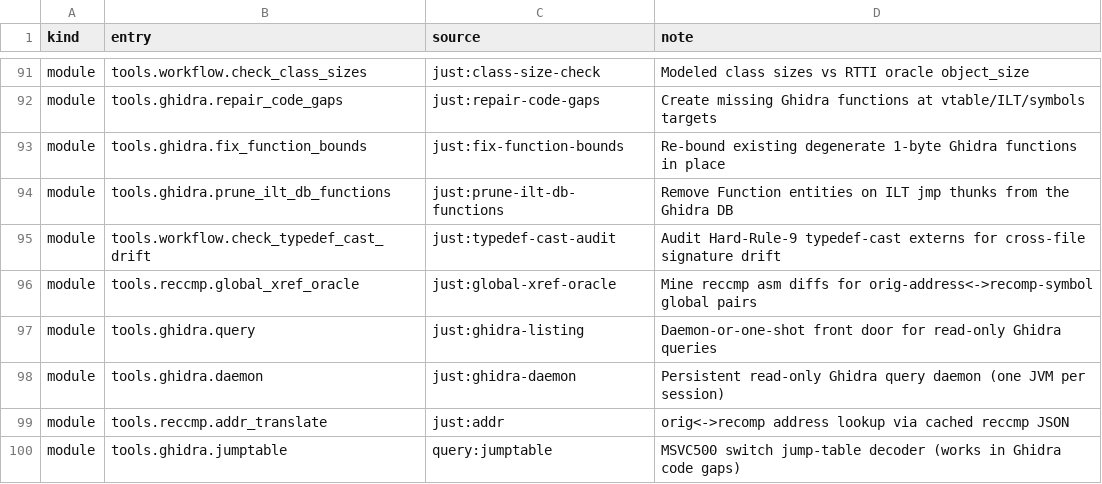
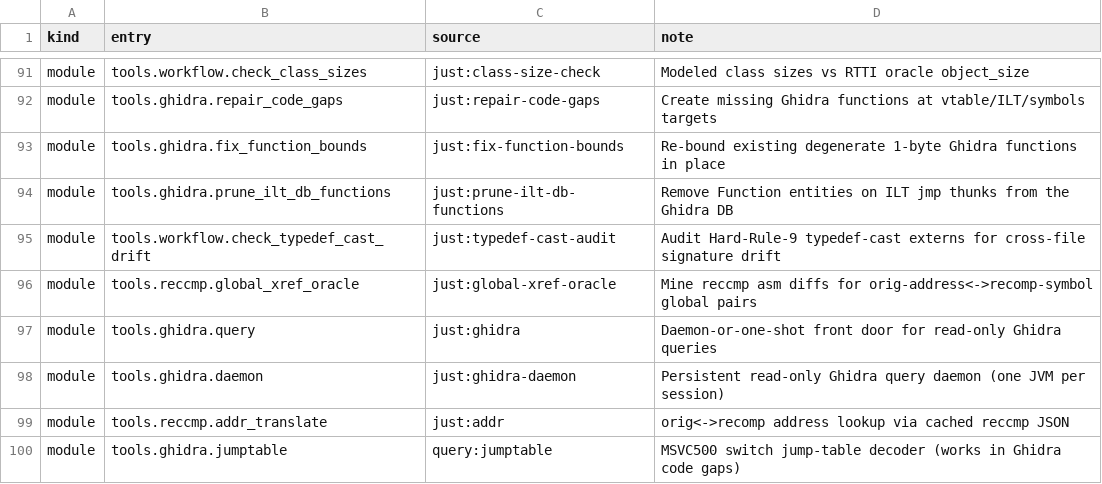
Before and after one commit to agluszak/imperialism-decomp, a CSV file: config/tooling_surface.csv, drawn as a sheet; only a part is shown, gaps mark what is left out.

```diff
--- a/config/tooling_surface.csv
+++ b/config/tooling_surface.csv
@@ -96,3 +96,3 @@ module|tools.workflow.check_typedef_cast_drift|just:typedef-cast-audit|Audit Har
 module|tools.reccmp.global_xref_oracle|just:global-xref-oracle|Mine reccmp asm diffs for orig-address<->recomp-symbol global pairs
-module|tools.ghidra.query|just:ghidra-listing|Daemon-or-one-shot front door for read-only Ghidra queries
+module|tools.ghidra.query|just:ghidra|Daemon-or-one-shot front door for read-only Ghidra queries
 module|tools.ghidra.daemon|just:ghidra-daemon|Persistent read-only Ghidra query daemon (one JVM per session)
```
Also changed, not shown: 33 other files.
